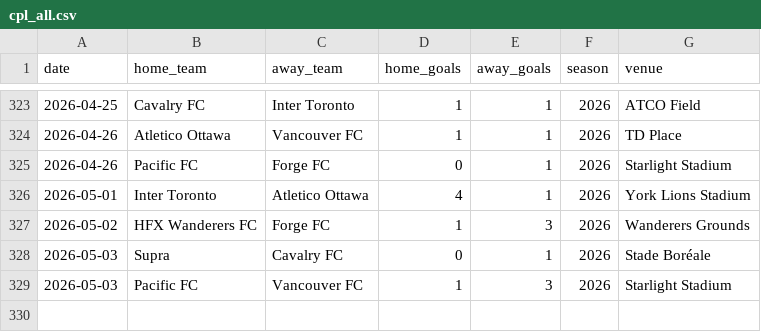
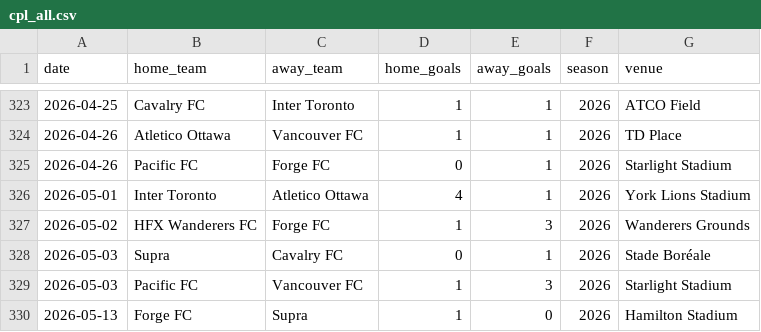
Before and after one commit to GoCeylan/canpl-analytics, a CSV file: data/matches/cpl_all.csv, drawn as a sheet; only a part is shown, gaps mark what is left out.

```diff
--- a/data/matches/cpl_all.csv
+++ b/data/matches/cpl_all.csv
@@ -329 +329,2 @@ date,home_team,away_team,home_goals,away_goals,season,venue
 2026-05-03,Pacific FC,Vancouver FC,1,3,2026,Starlight Stadium
+2026-05-13,Forge FC,Supra,1,0,2026,Hamilton Stadium
```
Also changed, not shown: data/matches/cpl_all_with_ids.csv, data/matches/match_header_history.csv, 1 other file.
